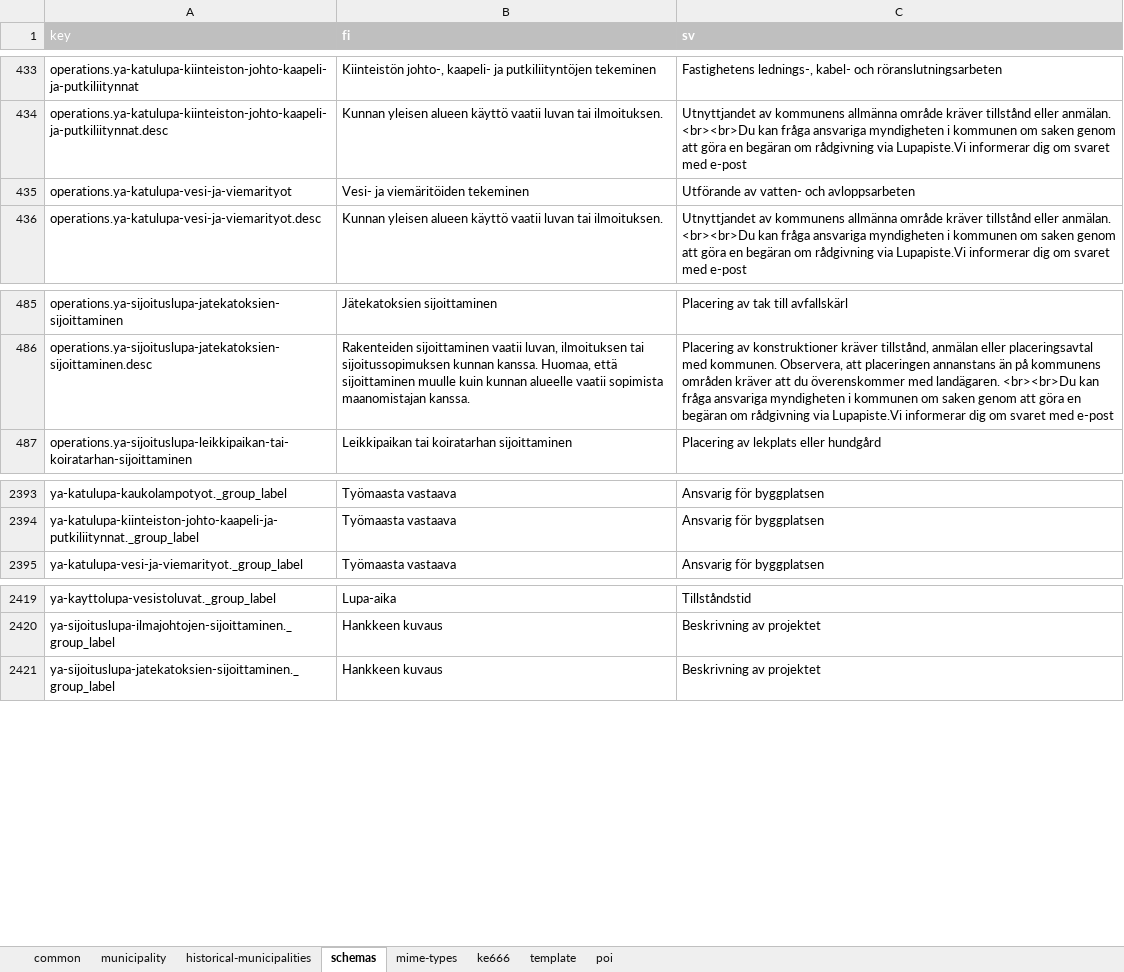
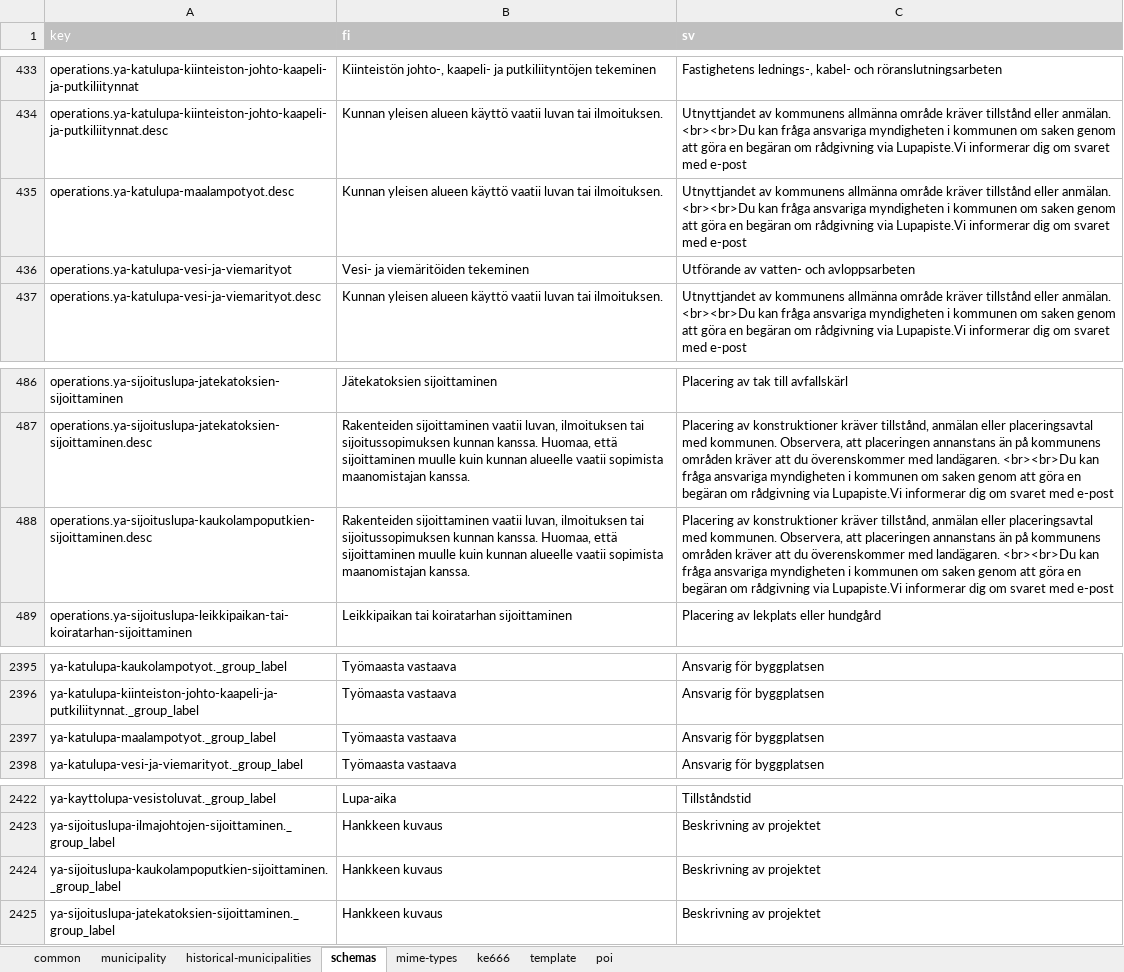
Before and after one commit to lupapiste/lupapiste, an Excel workbook: resources/i18n.xlsx, sheet schemas, drawn as a sheet; only a part is shown, gaps mark what is left out; values as stored, in another font and other column widths than the file's, no borders; conditional formats not drawn; the diff names each change by its address in the sheet, - before the commit and + after, or states it on an @@ line.

Commit message:
Corrected the localisations and keys for the new operations "kaukolampoputkien-sijoittaminen" and "maalampotyot".

```diff
--- a/resources/i18n.xlsx (sheet schemas)
+++ b/resources/i18n.xlsx (sheet schemas)
+row 435: operations.ya-katulupa-maalampotyot.desc | Kunnan yleisen alueen käyttö vaatii luvan tai ilmoituksen. | Utnyttjandet av kommunens allmänna område kräver tillstånd eller anmälan. <br><br>Du kan fråga ansvariga myndigheten i kommunen om saken genom att göra en begäran om rådgivning via Lupapiste.Vi informerar dig om svaret med e-post
+row 488: operations.ya-sijoituslupa-kaukolampoputkien-sijoittaminen.desc | Rakenteiden sijoittaminen vaatii luvan, ilmoituksen tai sijoitussopimuksen kunnan kanssa. Huomaa, että sijoittaminen muulle kuin kunnan alueelle vaatii sopimista maanomistajan kanssa. | Placering av konstruktioner kräver tillstånd, anmälan eller placeringsavtal med kommunen. Observera, att placeringen annanstans än på kommunens områden kräver att du överenskommer med landägaren. <br><br>Du kan fråga ansvariga myndigheten i kommunen om saken genom att göra en begäran om rådgivning via Lupapiste.Vi informerar dig om svaret med e-post
+row 2397: ya-katulupa-maalampotyot._group_label | Työmaasta vastaava | Ansvarig för byggplatsen
+row 2424: ya-sijoituslupa-kaukolampoputkien-sijoittaminen._group_label | Hankkeen kuvaus | Beskrivning av projektet
```
Also changed, not shown: sheet common.
